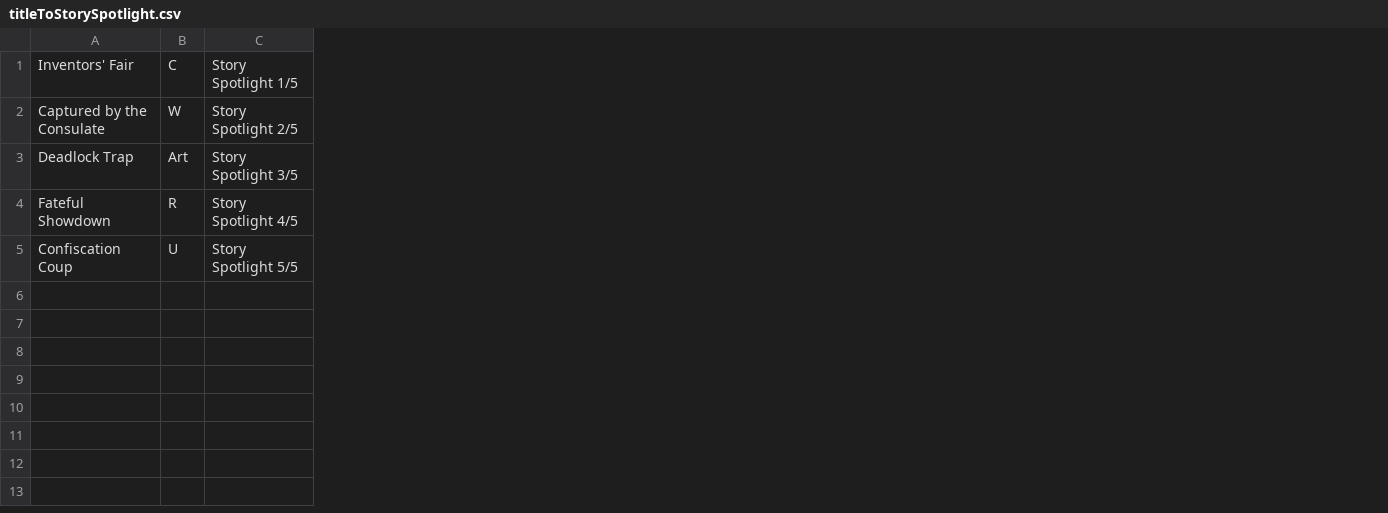
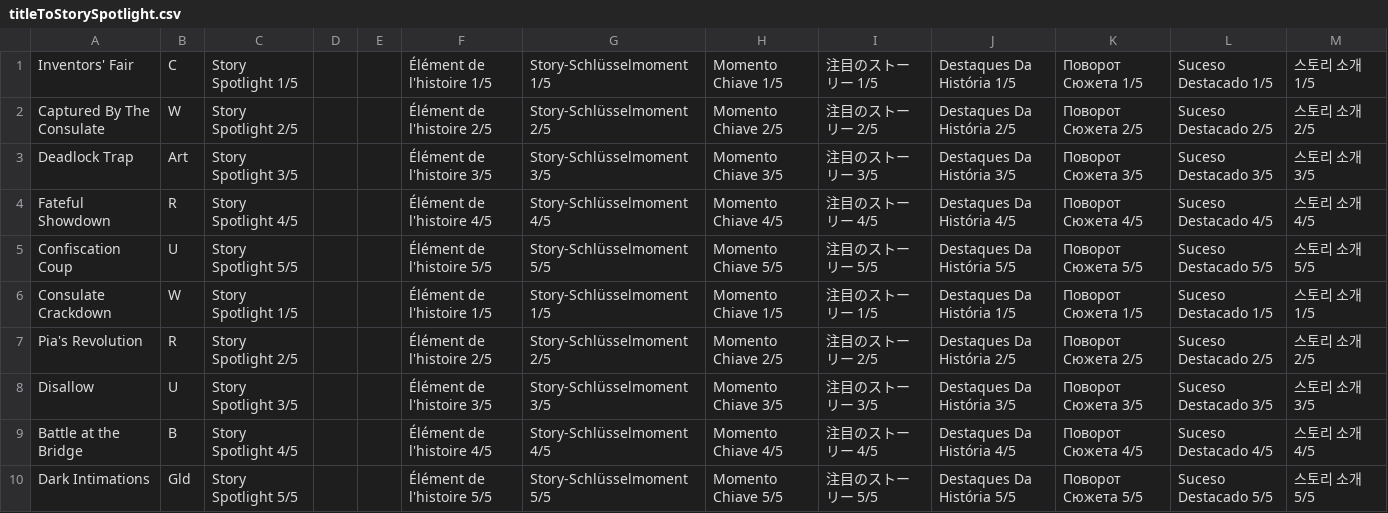
Before and after one commit to kyuumeitai/cardgen, a CSV file: data/titleToStorySpotlight.csv, drawn as a sheet; the diff names each change by its address in the sheet, - before the commit and + after, or states it on an @@ line.

```diff
--- a/data/titleToStorySpotlight.csv
+++ b/data/titleToStorySpotlight.csv
+column D, empty
+column E, empty
+column F, rows 1-5: Élément de l'histoire 1/5 | Élément de l'histoire 2/5 | Élément de l'histoire 3/5 | Élément de l'histoire 4/5 | Élément de l'histoire 5/5
+column G, rows 1-5: Story-Schlüsselmoment 1/5 | Story-Schlüsselmoment 2/5 | Story-Schlüsselmoment 3/5 | Story-Schlüsselmoment 4/5 | Story-Schlüsselmoment 5/5
+column H, rows 1-5: Momento Chiave 1/5 | Momento Chiave 2/5 | Momento Chiave 3/5 | Momento Chiave 4/5 | Momento Chiave 5/5
+column I, rows 1-5: 注目のストーリー 1/5 | 注目のストーリー 2/5 | 注目のストーリー 3/5 | 注目のストーリー 4/5 | 注目のストーリー 5/5
+column J, rows 1-5: Destaques Da História 1/5 | Destaques Da História 2/5 | Destaques Da História 3/5 | Destaques Da História 4/5 | Destaques Da História 5/5
+column K, rows 1-5: Поворот Сюжета 1/5 | Поворот Сюжета 2/5 | Поворот Сюжета 3/5 | Поворот Сюжета 4/5 | Поворот Сюжета 5/5
+column L, rows 1-5: Suceso Destacado 1/5 | Suceso Destacado 2/5 | Suceso Destacado 3/5 | Suceso Destacado 4/5 | Suceso Destacado 5/5
+column M, rows 1-5: 스토리 소개 1/5 | 스토리 소개 2/5 | 스토리 소개 3/5 | 스토리 소개 4/5 | 스토리 소개 5/5
-A2: Captured by the Consulate
+A2: Captured By The Consulate
+row 6: Consulate Crackdown | W | Story Spotlight 1/5 |  |  | Élément de l'histoire 1/5 | Story-Schlüsselmoment 1/5 | Momento Chiave 1/5 | 注目のストーリー 1/5 | Destaques Da História 1/5 | Поворот Сюжета 1/5 | Suceso Destacado 1/5 | 스토리 소개 1/5
+row 7: Pia's Revolution | R | Story Spotlight 2/5 |  |  | Élément de l'histoire 2/5 | Story-Schlüsselmoment 2/5 | Momento Chiave 2/5 | 注目のストーリー 2/5 | Destaques Da História 2/5 | Поворот Сюжета 2/5 | Suceso Destacado 2/5 | 스토리 소개 2/5
+row 8: Disallow | U | Story Spotlight 3/5 |  |  | Élément de l'histoire 3/5 | Story-Schlüsselmoment 3/5 | Momento Chiave 3/5 | 注目のストーリー 3/5 | Destaques Da História 3/5 | Поворот Сюжета 3/5 | Suceso Destacado 3/5 | 스토리 소개 3/5
+row 9: Battle at the Bridge | B | Story Spotlight 4/5 |  |  | Élément de l'histoire 4/5 | Story-Schlüsselmoment 4/5 | Momento Chiave 4/5 | 注目のストーリー 4/5 | Destaques Da História 4/5 | Поворот Сюжета 4/5 | Suceso Destacado 4/5 | 스토리 소개 4/5
+row 10: Dark Intimations | Gld | Story Spotlight 5/5 |  |  | Élément de l'histoire 5/5 | Story-Schlüsselmoment 5/5 | Momento Chiave 5/5 | 注目のストーリー 5/5 | Destaques Da História 5/5 | Поворот Сюжета 5/5 | Suceso Destacado 5/5 | 스토리 소개 5/5
```
Also changed, not shown: data/m15/titleToAlternateFrame.csv, data/titleToRendererOverride.csv, 53 other files.
